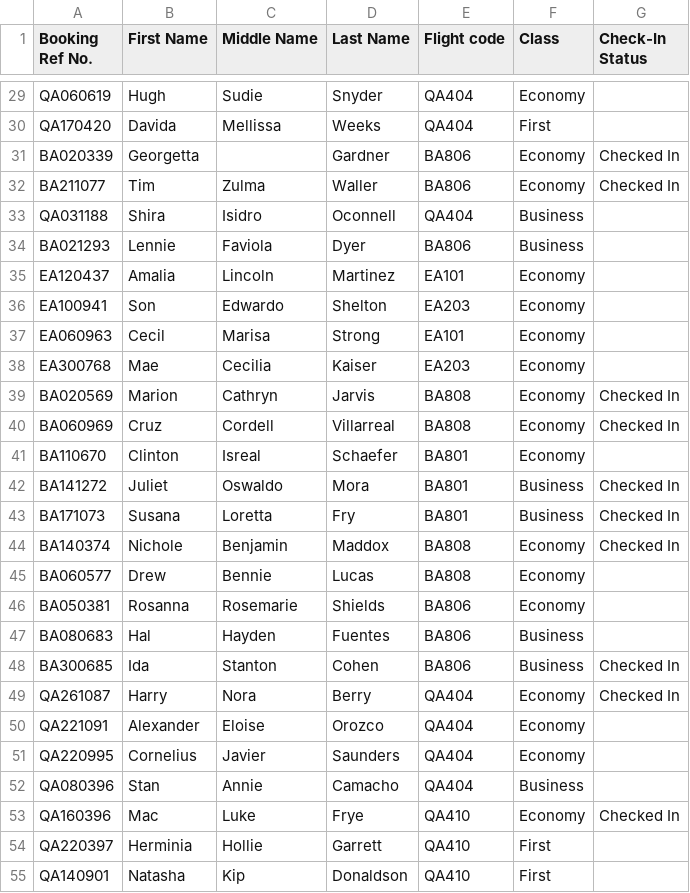
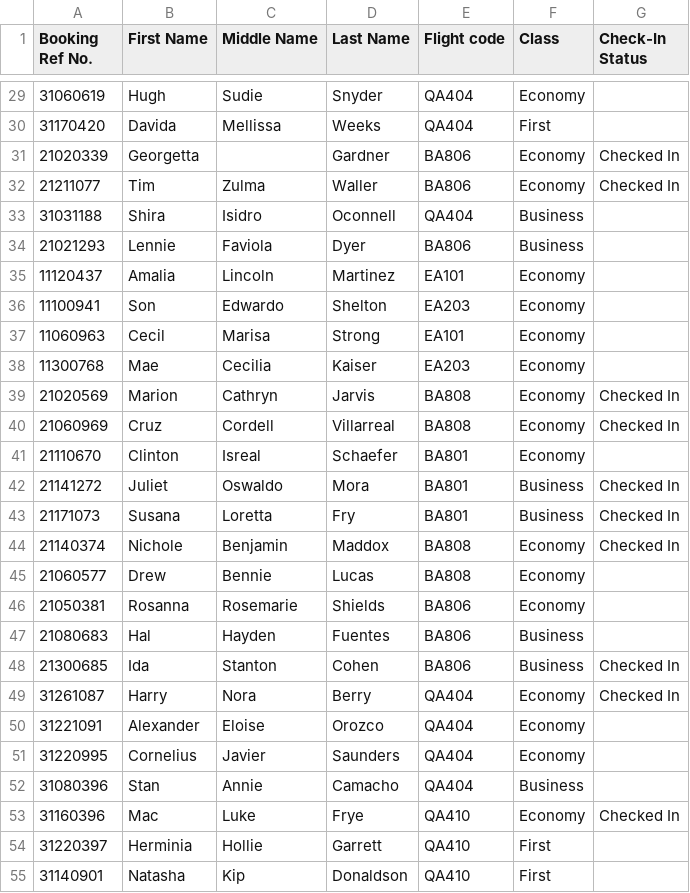
Before and after one commit to lk119/ASE, a CSV file: PassengerList.csv, drawn as a sheet; only a part is shown, gaps mark what is left out; the diff covers the shown part only; the diff names each change by its address in the sheet, - before the commit and + after, or states it on an @@ line.

Commit message:
Change to booking ref format

```diff
--- a/PassengerList.csv
+++ b/PassengerList.csv
-A29 (Booking Ref No.): QA060619
+A29 (Booking Ref No.): 31060619
-A30 (Booking Ref No.): QA170420
+A30 (Booking Ref No.): 31170420
-A31 (Booking Ref No.): BA020339
+A31 (Booking Ref No.): 21020339
-A32 (Booking Ref No.): BA211077
+A32 (Booking Ref No.): 21211077
-A33 (Booking Ref No.): QA031188
+A33 (Booking Ref No.): 31031188
-A34 (Booking Ref No.): BA021293
+A34 (Booking Ref No.): 21021293
-A35 (Booking Ref No.): EA120437
+A35 (Booking Ref No.): 11120437
-A36 (Booking Ref No.): EA100941
+A36 (Booking Ref No.): 11100941
-A37 (Booking Ref No.): EA060963
+A37 (Booking Ref No.): 11060963
-A38 (Booking Ref No.): EA300768
+A38 (Booking Ref No.): 11300768
-A39 (Booking Ref No.): BA020569
+A39 (Booking Ref No.): 21020569
-A40 (Booking Ref No.): BA060969
+A40 (Booking Ref No.): 21060969
-A41 (Booking Ref No.): BA110670
+A41 (Booking Ref No.): 21110670
-A42 (Booking Ref No.): BA141272
+A42 (Booking Ref No.): 21141272
-A43 (Booking Ref No.): BA171073
+A43 (Booking Ref No.): 21171073
-A44 (Booking Ref No.): BA140374
+A44 (Booking Ref No.): 21140374
-A45 (Booking Ref No.): BA060577
+A45 (Booking Ref No.): 21060577
-A46 (Booking Ref No.): BA050381
+A46 (Booking Ref No.): 21050381
-A47 (Booking Ref No.): BA080683
+A47 (Booking Ref No.): 21080683
-A48 (Booking Ref No.): BA300685
+A48 (Booking Ref No.): 21300685
-A49 (Booking Ref No.): QA261087
+A49 (Booking Ref No.): 31261087
-A50 (Booking Ref No.): QA221091
+A50 (Booking Ref No.): 31221091
-A51 (Booking Ref No.): QA220995
+A51 (Booking Ref No.): 31220995
-A52 (Booking Ref No.): QA080396
+A52 (Booking Ref No.): 31080396
-A53 (Booking Ref No.): QA160396
+A53 (Booking Ref No.): 31160396
-A54 (Booking Ref No.): QA220397
+A54 (Booking Ref No.): 31220397
-A55 (Booking Ref No.): QA140901
+A55 (Booking Ref No.): 31140901
```
Also changed, not shown: 138 edited cells elsewhere in this file, 1 other file.
